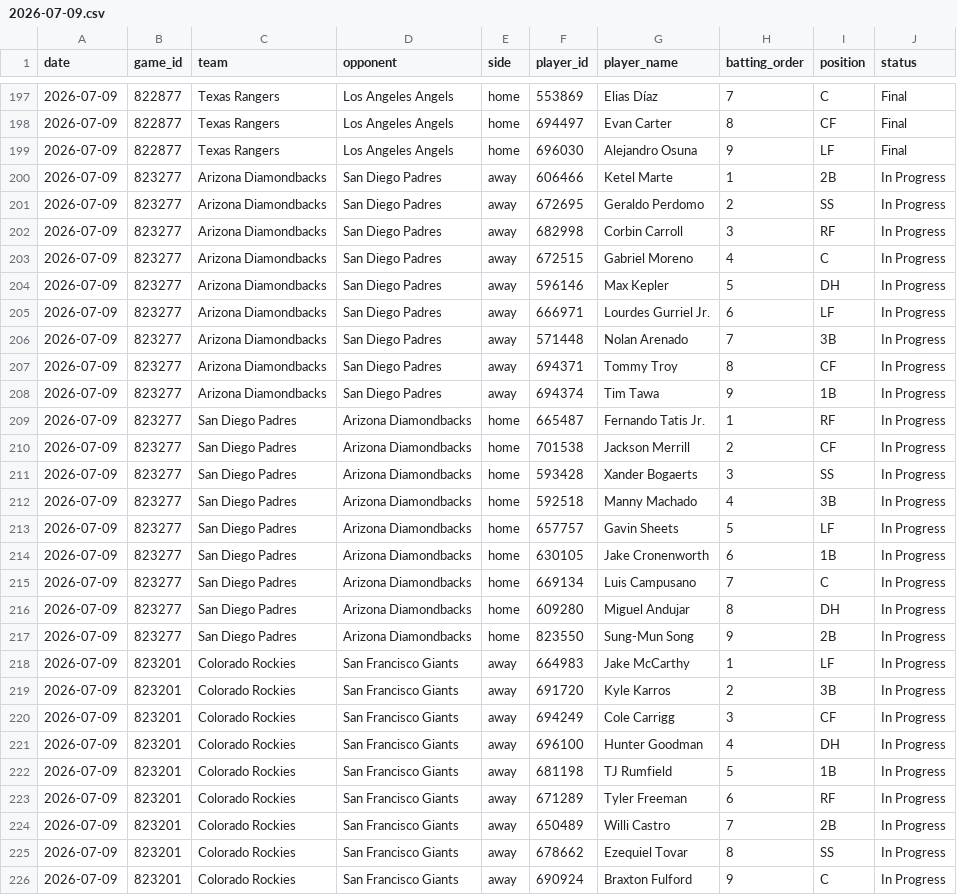
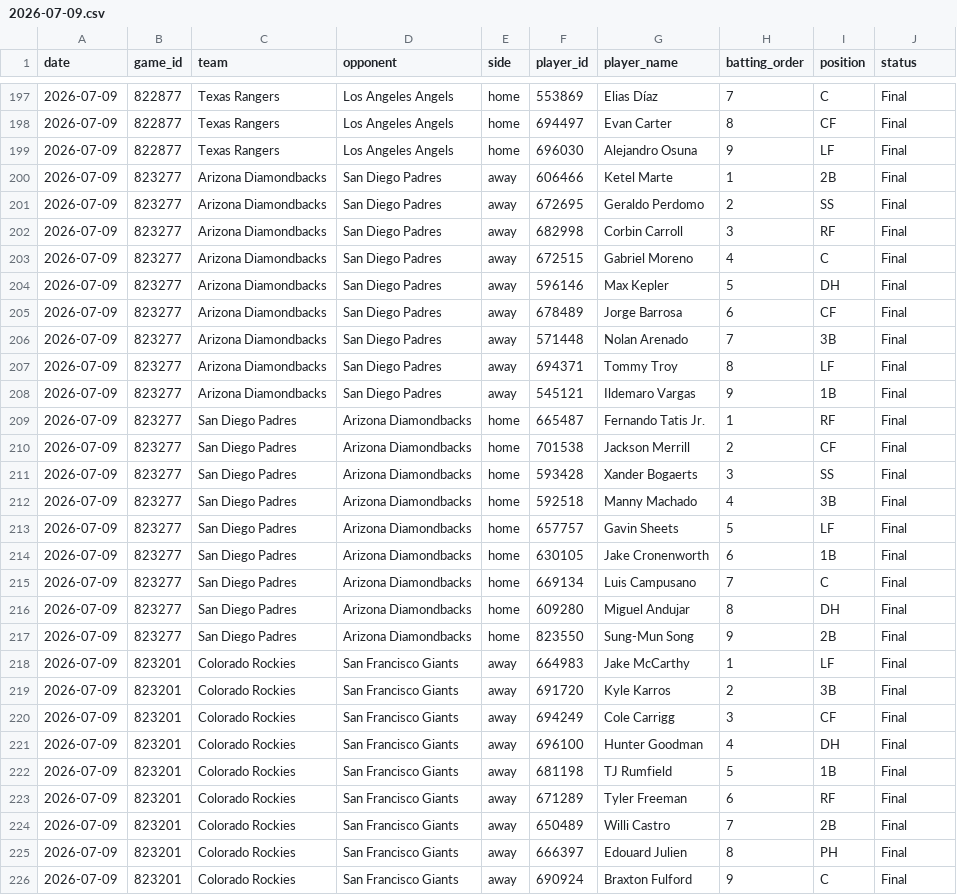
Before and after one commit to judebollera75-ops/mlb-ai-model, a CSV file: data/hitters/2026-07-09.csv, drawn as a sheet; only a part is shown, gaps mark what is left out; the diff covers the shown part only.

```diff
--- a/data/hitters/2026-07-09.csv
+++ b/data/hitters/2026-07-09.csv
@@ -199,28 +199,28 @@ date,game_id,team,opponent,side,player_id,player_name,batting_order,position,sta
 2026-07-09,822877,Texas Rangers,Los Angeles Angels,home,696030,Alejandro Osuna,9,LF,Final
-2026-07-09,823277,Arizona Diamondbacks,San Diego Padres,away,606466,Ketel Marte,1,2B,In Progress
-2026-07-09,823277,Arizona Diamondbacks,San Diego Padres,away,672695,Geraldo Perdomo,2,SS,In Progress
-2026-07-09,823277,Arizona Diamondbacks,San Diego Padres,away,682998,Corbin Carroll,3,RF,In Progress
-2026-07-09,823277,Arizona Diamondbacks,San Diego Padres,away,672515,Gabriel Moreno,4,C,In Progress
-2026-07-09,823277,Arizona Diamondbacks,San Diego Padres,away,596146,Max Kepler,5,DH,In Progress
-2026-07-09,823277,Arizona Diamondbacks,San Diego Padres,away,666971,Lourdes Gurriel Jr.,6,LF,In Progress
-2026-07-09,823277,Arizona Diamondbacks,San Diego Padres,away,571448,Nolan Arenado,7,3B,In Progress
-2026-07-09,823277,Arizona Diamondbacks,San Diego Padres,away,694371,Tommy Troy,8,CF,In Progress
-2026-07-09,823277,Arizona Diamondbacks,San Diego Padres,away,694374,Tim Tawa,9,1B,In Progress
-2026-07-09,823277,San Diego Padres,Arizona Diamondbacks,home,665487,Fernando Tatis Jr.,1,RF,In Progress
-2026-07-09,823277,San Diego Padres,Arizona Diamondbacks,home,701538,Jackson Merrill,2,CF,In Progress
-2026-07-09,823277,San Diego Padres,Arizona Diamondbacks,home,593428,Xander Bogaerts,3,SS,In Progress
-2026-07-09,823277,San Diego Padres,Arizona Diamondbacks,home,592518,Manny Machado,4,3B,In Progress
-2026-07-09,823277,San Diego Padres,Arizona Diamondbacks,home,657757,Gavin Sheets,5,LF,In Progress
-2026-07-09,823277,San Diego Padres,Arizona Diamondbacks,home,630105,Jake Cronenworth,6,1B,In Progress
-2026-07-09,823277,San Diego Padres,Arizona Diamondbacks,home,669134,Luis Campusano,7,C,In Progress
-2026-07-09,823277,San Diego Padres,Arizona Diamondbacks,home,609280,Miguel Andujar,8,DH,In Progress
-2026-07-09,823277,San Diego Padres,Arizona Diamondbacks,home,823550,Sung-Mun Song,9,2B,In Progress
-2026-07-09,823201,Colorado Rockies,San Francisco Giants,away,664983,Jake McCarthy,1,LF,In Progress
-2026-07-09,823201,Colorado Rockies,San Francisco Giants,away,691720,Kyle Karros,2,3B,In Progress
-2026-07-09,823201,Colorado Rockies,San Francisco Giants,away,694249,Cole Carrigg,3,CF,In Progress
-2026-07-09,823201,Colorado Rockies,San Francisco Giants,away,696100,Hunter Goodman,4,DH,In Progress
-2026-07-09,823201,Colorado Rockies,San Francisco Giants,away,681198,TJ Rumfield,5,1B,In Progress
-2026-07-09,823201,Colorado Rockies,San Francisco Giants,away,671289,Tyler Freeman,6,RF,In Progress
-2026-07-09,823201,Colorado Rockies,San Francisco Giants,away,650489,Willi Castro,7,2B,In Progress
-2026-07-09,823201,Colorado Rockies,San Francisco Giants,away,678662,Ezequiel Tovar,8,SS,In Progress
-2026-07-09,823201,Colorado Rockies,San Francisco Giants,away,690924,Braxton Fulford,9,C,In Progress
+2026-07-09,823277,Arizona Diamondbacks,San Diego Padres,away,606466,Ketel Marte,1,2B,Final
+2026-07-09,823277,Arizona Diamondbacks,San Diego Padres,away,672695,Geraldo Perdomo,2,SS,Final
+2026-07-09,823277,Arizona Diamondbacks,San Diego Padres,away,682998,Corbin Carroll,3,RF,Final
+2026-07-09,823277,Arizona Diamondbacks,San Diego Padres,away,672515,Gabriel Moreno,4,C,Final
+2026-07-09,823277,Arizona Diamondbacks,San Diego Padres,away,596146,Max Kepler,5,DH,Final
+2026-07-09,823277,Arizona Diamondbacks,San Diego Padres,away,678489,Jorge Barrosa,6,CF,Final
+2026-07-09,823277,Arizona Diamondbacks,San Diego Padres,away,571448,Nolan Arenado,7,3B,Final
+2026-07-09,823277,Arizona Diamondbacks,San Diego Padres,away,694371,Tommy Troy,8,LF,Final
+2026-07-09,823277,Arizona Diamondbacks,San Diego Padres,away,545121,Ildemaro Vargas,9,1B,Final
+2026-07-09,823277,San Diego Padres,Arizona Diamondbacks,home,665487,Fernando Tatis Jr.,1,RF,Final
+2026-07-09,823277,San Diego Padres,Arizona Diamondbacks,home,701538,Jackson Merrill,2,CF,Final
+2026-07-09,823277,San Diego Padres,Arizona Diamondbacks,home,593428,Xander Bogaerts,3,SS,Final
+2026-07-09,823277,San Diego Padres,Arizona Diamondbacks,home,592518,Manny Machado,4,3B,Final
+2026-07-09,823277,San Diego Padres,Arizona Diamondbacks,home,657757,Gavin Sheets,5,LF,Final
+2026-07-09,823277,San Diego Padres,Arizona Diamondbacks,home,630105,Jake Cronenworth,6,1B,Final
+2026-07-09,823277,San Diego Padres,Arizona Diamondbacks,home,669134,Luis Campusano,7,C,Final
+2026-07-09,823277,San Diego Padres,Arizona Diamondbacks,home,609280,Miguel Andujar,8,DH,Final
+2026-07-09,823277,San Diego Padres,Arizona Diamondbacks,home,823550,Sung-Mun Song,9,2B,Final
+2026-07-09,823201,Colorado Rockies,San Francisco Giants,away,664983,Jake McCarthy,1,LF,Final
+2026-07-09,823201,Colorado Rockies,San Francisco Giants,away,691720,Kyle Karros,2,3B,Final
+2026-07-09,823201,Colorado Rockies,San Francisco Giants,away,694249,Cole Carrigg,3,CF,Final
+2026-07-09,823201,Colorado Rockies,San Francisco Giants,away,696100,Hunter Goodman,4,DH,Final
+2026-07-09,823201,Colorado Rockies,San Francisco Giants,away,681198,TJ Rumfield,5,1B,Final
+2026-07-09,823201,Colorado Rockies,San Francisco Giants,away,671289,Tyler Freeman,6,RF,Final
+2026-07-09,823201,Colorado Rockies,San Francisco Giants,away,650489,Willi Castro,7,2B,Final
+2026-07-09,823201,Colorado Rockies,San Francisco Giants,away,666397,Edouard Julien,8,PH,Final
+2026-07-09,823201,Colorado Rockies,San Francisco Giants,away,690924,Braxton Fulford,9,C,Final
```
Also changed, not shown: 9 edited cells elsewhere in this file, data/final/master_dataset.csv, data/hitter_stats/2026-07-09.csv, 26 other files.
